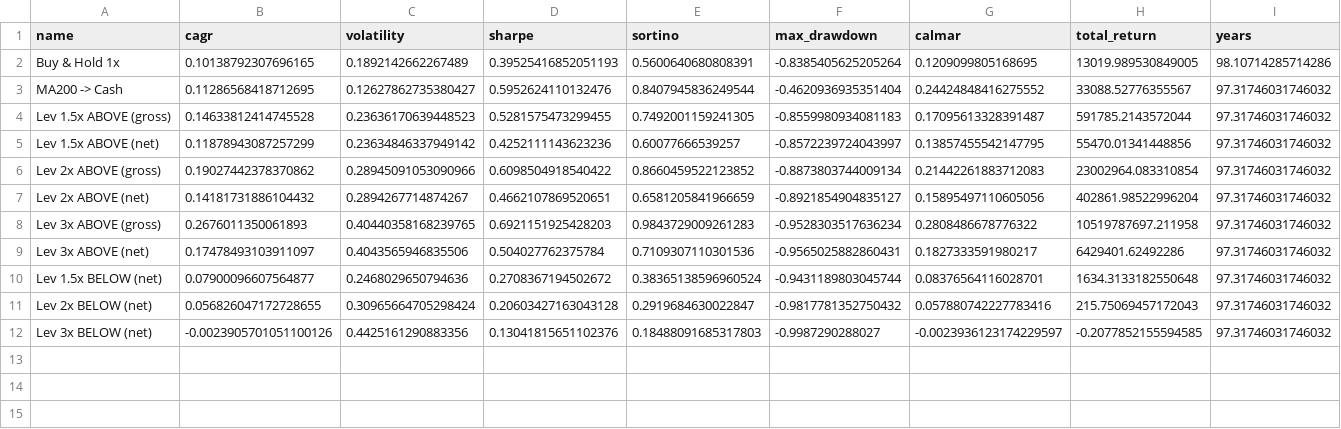
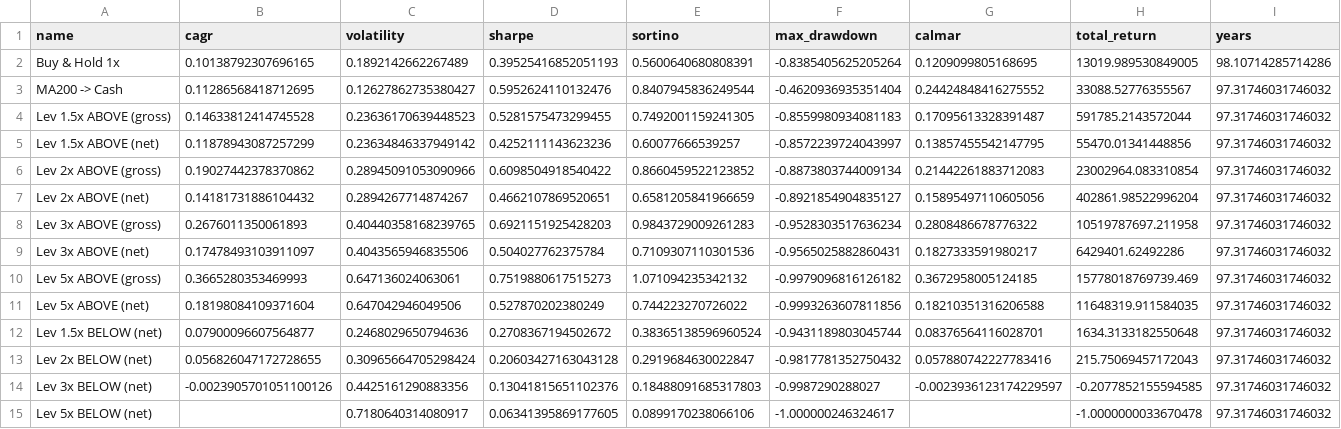
Before and after one commit to Taff1887/leveraged-trend-following, a CSV file: results/faber_step4_inverted_strategy.csv, drawn as a sheet; only a part is shown; rows hold the shown columns only; the diff names each change by its address in the sheet, - before the commit and + after, or states it on an @@ line.

```diff
--- a/results/faber_step4_inverted_strategy.csv
+++ b/results/faber_step4_inverted_strategy.csv
+row 10: Lev 5x ABOVE (gross) | 0.3665280353469993 | 0.647136024063061 | 0.7519880617515273 | 1.071094235342132 | -0.9979096816126182 | 0.3672958005124185 | 15778018769739.469 | 97.31746031746032
+row 11: Lev 5x ABOVE (net) | 0.18198084109371604 | 0.647042946049506 | 0.527870202380249 | 0.744223270726022 | -0.9993263607811856 | 0.18210351316206588 | 11648319.911584035 | 97.31746031746032
+row 15: Lev 5x BELOW (net) |  | 0.7180640314080917 | 0.06341395869177605 | 0.0899170238066106 | -1.000000246324617 |  | -1.0000000033670478 | 97.31746031746032
```
Also changed, not shown: results/faber_step2_leverage_index.csv, results/faber_step4_inverted_2000plus.csv, 29 other files.
